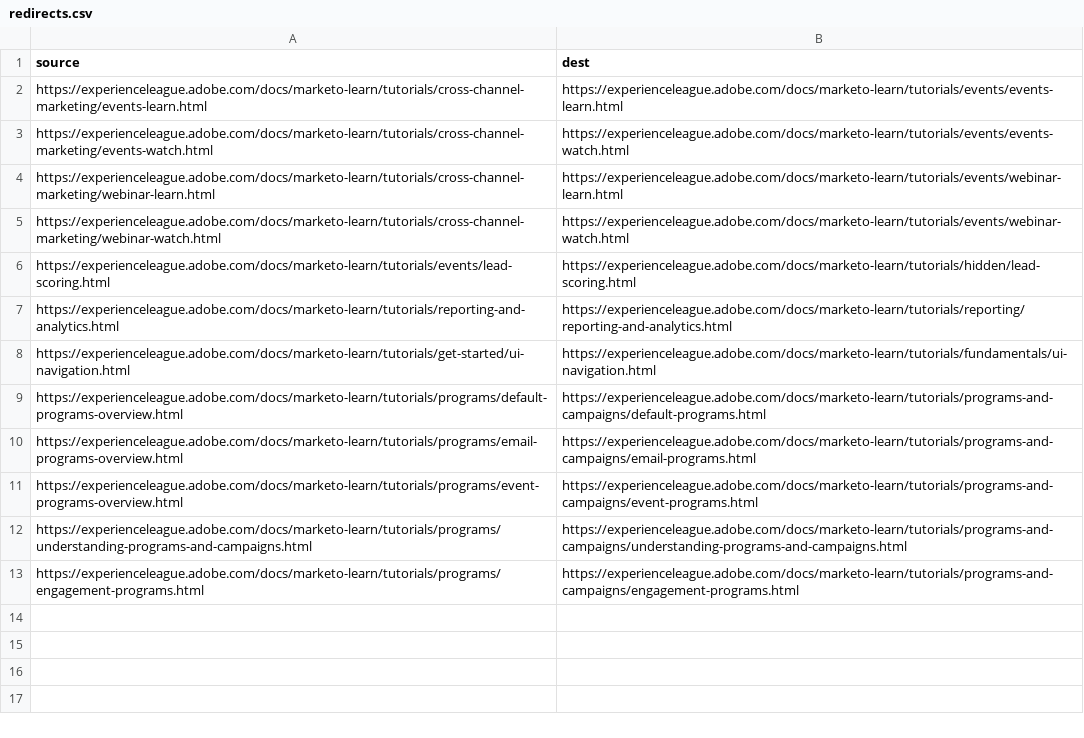
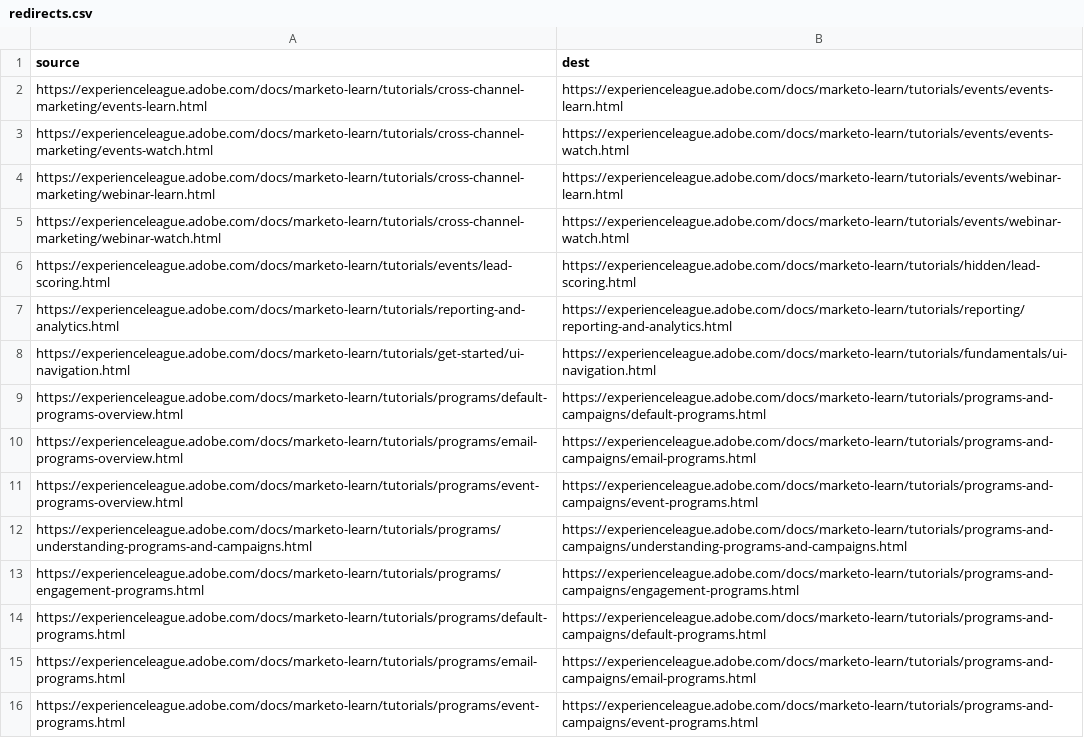
Before and after one commit to AdobeDocs/marketo-learn.zh-Hans, a CSV file: redirects.csv, drawn as a sheet.

Commit message:
Sync non localizable files for core commit 6e6d949a5423ce8b0ad10ef8899f4a03f4540306

```diff
--- a/redirects.csv
+++ b/redirects.csv
@@ -13 +13,4 @@ https://experienceleague.adobe.com/docs/marketo-learn/tutorials/programs/underst
 https://experienceleague.adobe.com/docs/marketo-learn/tutorials/programs/engagement-programs.html,https://experienceleague.adobe.com/docs/marketo-learn/tutorials/programs-and-campaigns/engagement-programs.html
+https://experienceleague.adobe.com/docs/marketo-learn/tutorials/programs/default-programs.html,https://experienceleague.adobe.com/docs/marketo-learn/tutorials/programs-and-campaigns/default-programs.html
+https://experienceleague.adobe.com/docs/marketo-learn/tutorials/programs/email-programs.html,https://experienceleague.adobe.com/docs/marketo-learn/tutorials/programs-and-campaigns/email-programs.html
+https://experienceleague.adobe.com/docs/marketo-learn/tutorials/programs/event-programs.html,https://experienceleague.adobe.com/docs/marketo-learn/tutorials/programs-and-campaigns/event-programs.html
```
